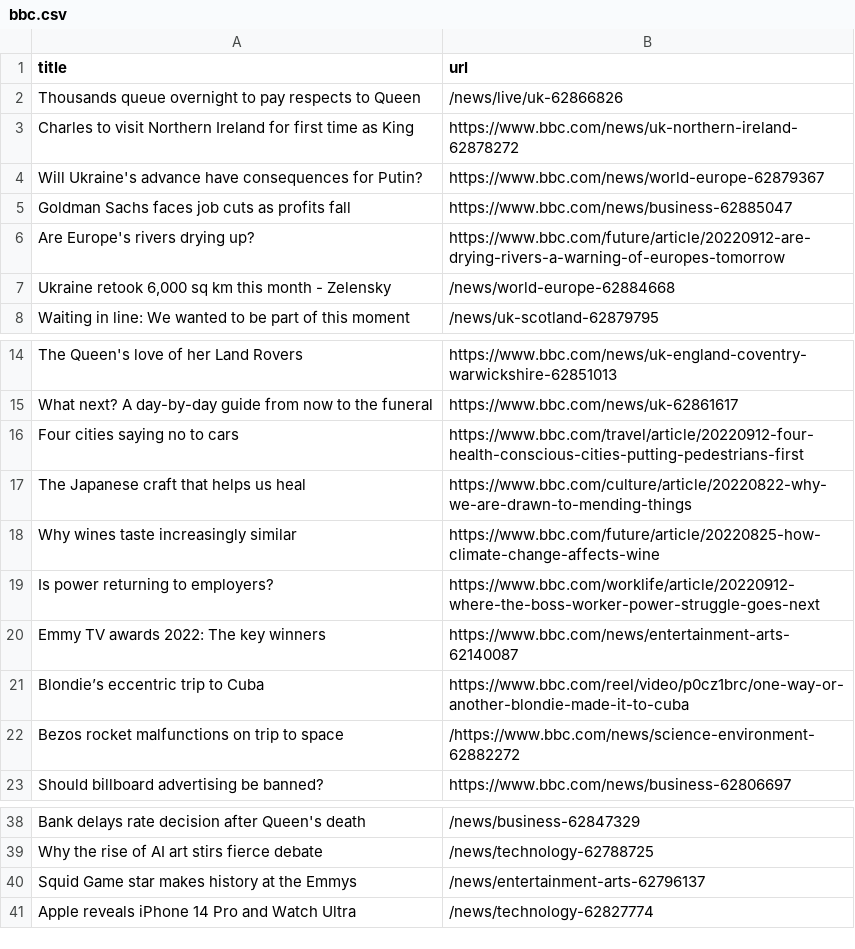
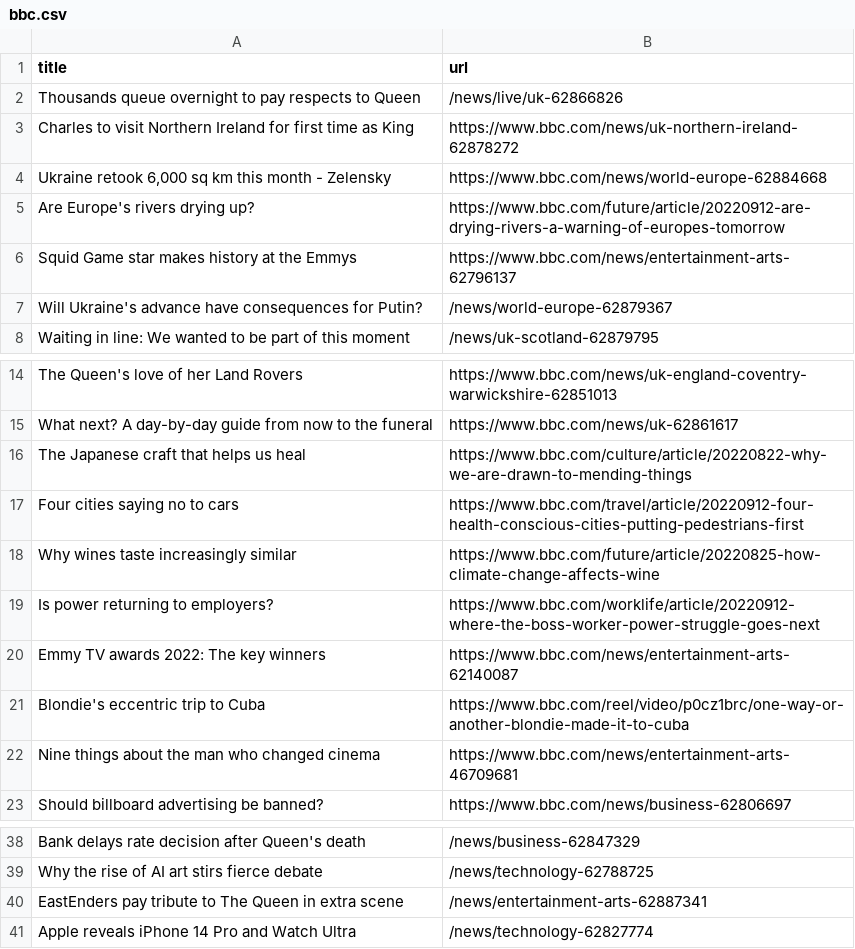
Before and after one commit to AyukaAK/automatic-scraper-bbc, a CSV file: bbc.csv, drawn as a sheet; only a part is shown, gaps mark what is left out.

```diff
--- a/bbc.csv
+++ b/bbc.csv
@@ -3,6 +3,6 @@ Thousands queue overnight to pay respects to Queen,/news/live/uk-62866826
 Charles to visit Northern Ireland for first time as King,https://www.bbc.com/news/uk-northern-ireland-62878272
-Will Ukraine's advance have consequences for Putin?,https://www.bbc.com/news/world-europe-62879367
-Goldman Sachs faces job cuts as profits fall,https://www.bbc.com/news/business-62885047
+"Ukraine retook 6,000 sq km this month - Zelensky",https://www.bbc.com/news/world-europe-62884668
 Are Europe's rivers drying up?,https://www.bbc.com/future/article/20220912-are-drying-rivers-a-warning-of-europes-tomorrow
-"Ukraine retook 6,000 sq km this month - Zelensky",/news/world-europe-62884668
+Squid Game star makes history at the Emmys,https://www.bbc.com/news/entertainment-arts-62796137
+Will Ukraine's advance have consequences for Putin?,/news/world-europe-62879367
 Waiting in line: We wanted to be part of this moment,/news/uk-scotland-62879795
@@ -15,4 +15,4 @@ The Queen's love of her Land Rovers,https://www.bbc.com/news/uk-england-coventry
 What next? A day-by-day guide from now to the funeral,https://www.bbc.com/news/uk-62861617
+The Japanese craft that helps us heal,https://www.bbc.com/culture/article/20220822-why-we-are-drawn-to-mending-things
 Four cities saying no to cars,https://www.bbc.com/travel/article/20220912-four-health-conscious-cities-putting-pedestrians-first
-The Japanese craft that helps us heal,https://www.bbc.com/culture/article/20220822-why-we-are-drawn-to-mending-things
 Why wines taste increasingly similar,https://www.bbc.com/future/article/20220825-how-climate-change-affects-wine
@@ -20,4 +20,4 @@ Is power returning to employers?,https://www.bbc.com/worklife/article/20220912-w
 Emmy TV awards 2022: The key winners,https://www.bbc.com/news/entertainment-arts-62140087
-Blondie’s eccentric trip to Cuba,https://www.bbc.com/reel/video/p0cz1brc/one-way-or-another-blondie-made-it-to-cuba
-Bezos rocket malfunctions on trip to space,/https://www.bbc.com/news/science-environment-62882272
+Blondie's eccentric trip to Cuba,https://www.bbc.com/reel/video/p0cz1brc/one-way-or-another-blondie-made-it-to-cuba
+Nine things about the man who changed cinema,https://www.bbc.com/news/entertainment-arts-46709681
 Should billboard advertising be banned?,https://www.bbc.com/news/business-62806697
@@ -39,3 +39,3 @@ Bank delays rate decision after Queen's death,/news/business-62847329
 Why the rise of AI art stirs fierce debate,/news/technology-62788725
-Squid Game star makes history at the Emmys,/news/entertainment-arts-62796137
+EastEnders pay tribute to The Queen in extra scene,/news/entertainment-arts-62887341
 Apple reveals iPhone 14 Pro and Watch Ultra,/news/technology-62827774
```
